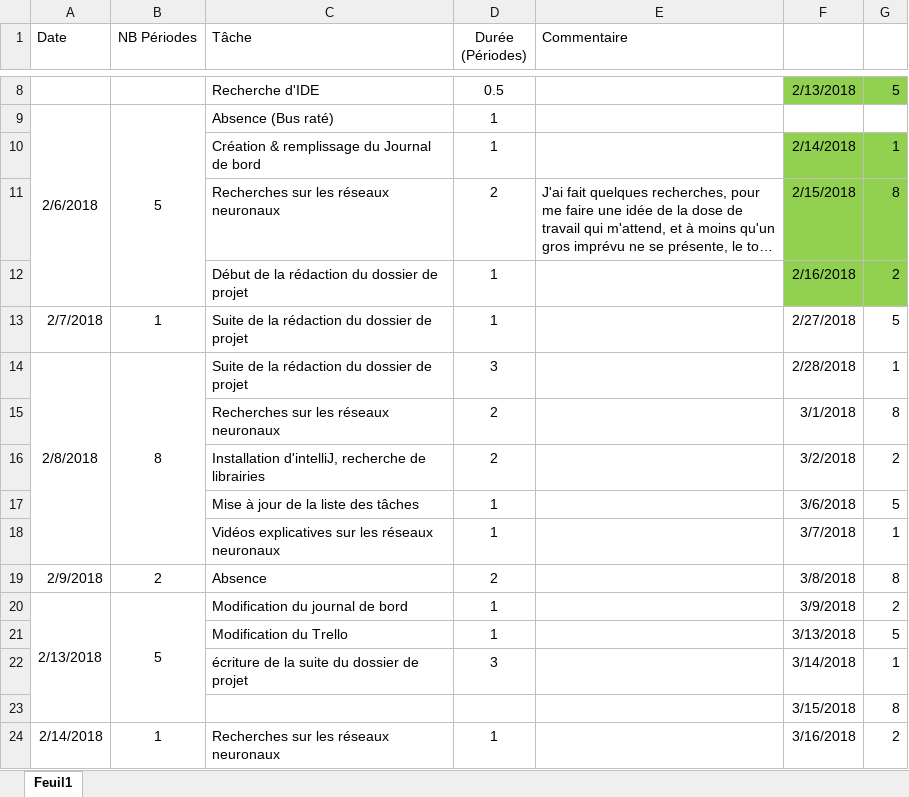
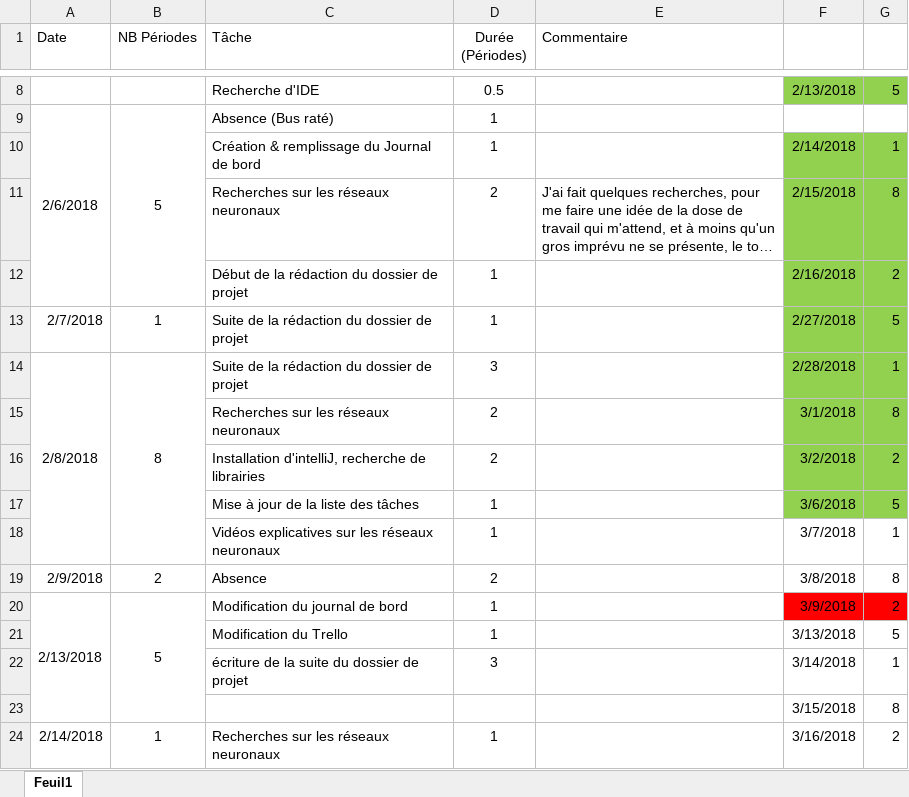
Before and after one commit to JeremyComelli/TPI_JCI, an Excel workbook: Documentation/JDB.xlsx, sheet Feuil1, drawn as a sheet; only a part is shown, gaps mark what is left out; long unchanged cells end in …; values as stored, in another font and other column widths than the file's, no borders; the diff names each change by its address in the sheet, - before the commit and + after, or states it on an @@ line.

```diff
--- a/Documentation/JDB.xlsx (sheet Feuil1)
+++ b/Documentation/JDB.xlsx (sheet Feuil1)
-F13:G17 fill: none
+F13:G17 fill: #92D050
-F20:G20 fill: none
+F20:G20 fill: #FF0000
```
Also changed, not shown: Documentation/Journal de travail.xlsm.
